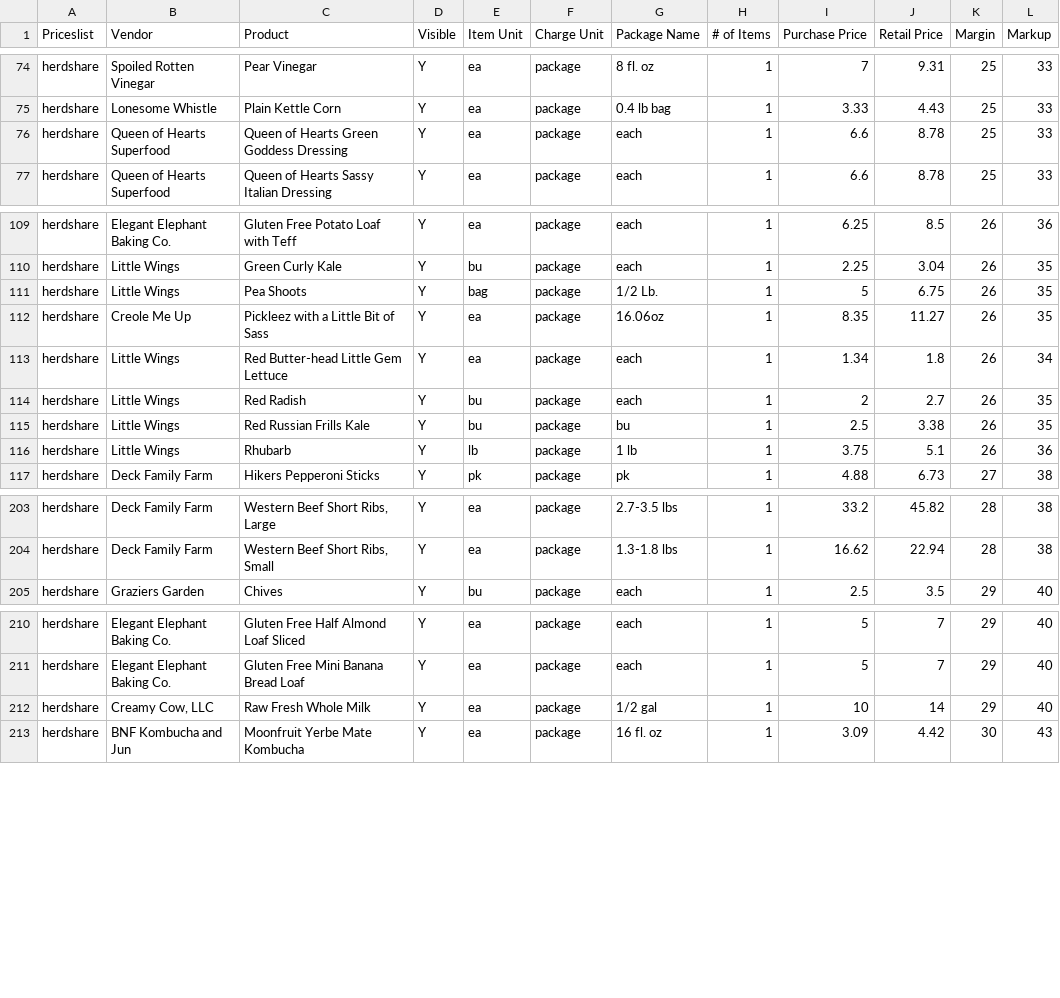
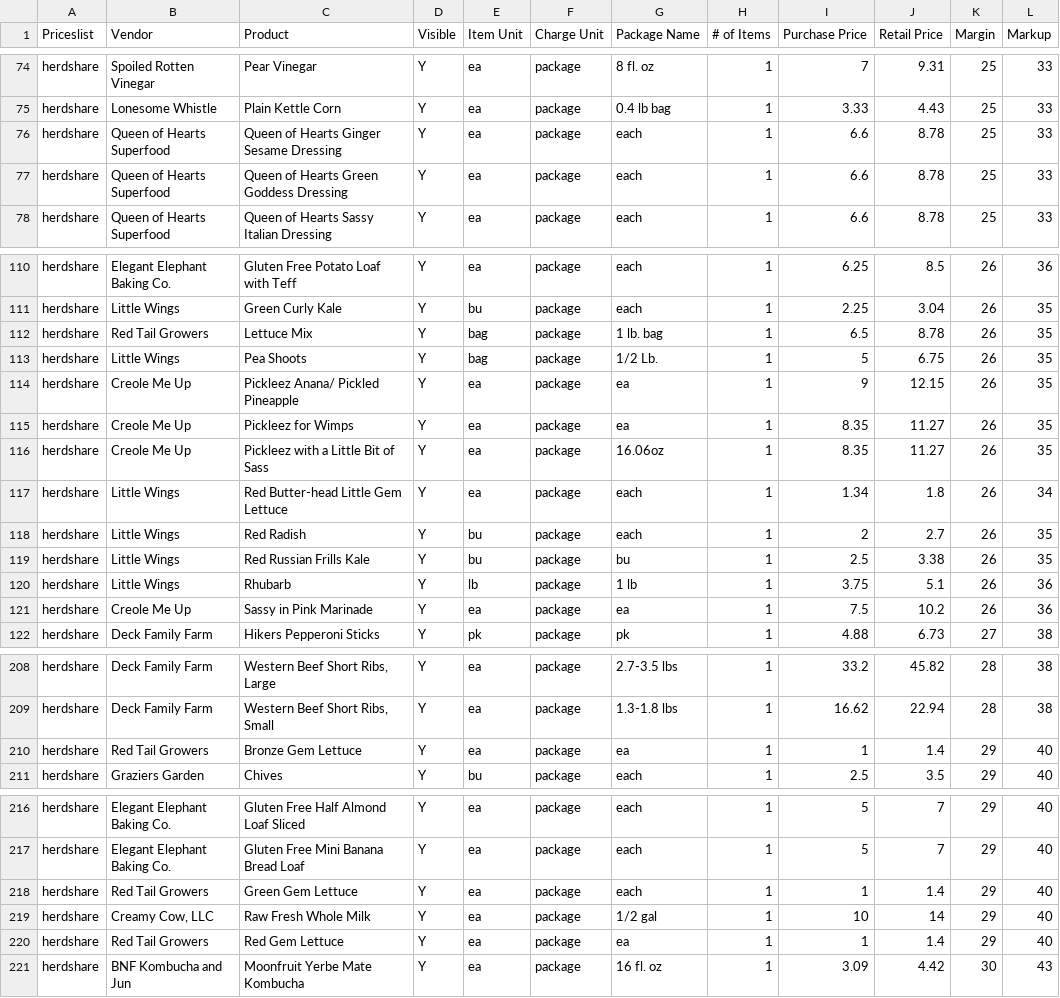
Before and after one commit to required777/TD-Testing-ffcsa_scripts, a CSV file: localline/data/herdshare_pricelist_analytics.csv, drawn as a sheet; only a part is shown, gaps mark what is left out; the diff covers the shown part only.

Commit message:
Update data files

```diff
--- a/localline/data/herdshare_pricelist_analytics.csv
+++ b/localline/data/herdshare_pricelist_analytics.csv
@@ -75,2 +75,3 @@ herdshare,Spoiled Rotten Vinegar,Pear Vinegar,Y,ea,package,8 fl. oz,1,7,9.31,25,
 herdshare,Lonesome Whistle,Plain Kettle Corn,Y,ea,package,0.4 lb bag,1,3.33,4.43,25,33
+herdshare,Queen of Hearts Superfood,Queen of Hearts Ginger Sesame Dressing,Y,ea,package,each,1,6.6,8.78,25,33
 herdshare,Queen of Hearts Superfood,Queen of Hearts Green Goddess Dressing,Y,ea,package,each,1,6.6,8.78,25,33
@@ -110,3 +111,6 @@ herdshare,Elegant Elephant Baking Co.,Gluten Free Potato Loaf with Teff,Y,ea,pac
 herdshare,Little Wings,Green Curly Kale,Y,bu,package,each,1,2.25,3.04,26,35
+herdshare,Red Tail Growers,Lettuce Mix,Y,bag,package,1 lb. bag,1,6.5,8.78,26,35
 herdshare,Little Wings,Pea Shoots,Y,bag,package,1/2 Lb.,1,5,6.75,26,35
+herdshare,Creole Me Up,Pickleez Anana/ Pickled Pineapple,Y,ea,package,ea,1,9,12.15,26,35
+herdshare,Creole Me Up,Pickleez for Wimps,Y,ea,package,ea,1,8.35,11.27,26,35
 herdshare,Creole Me Up,Pickleez with a Little Bit of Sass,Y,ea,package,16.06oz,1,8.35,11.27,26,35
@@ -116,2 +120,3 @@ herdshare,Little Wings,Red Russian Frills Kale,Y,bu,package,bu,1,2.5,3.38,26,35
 herdshare,Little Wings,Rhubarb,Y,lb,package,1 lb,1,3.75,5.1,26,36
+herdshare,Creole Me Up,Sassy in Pink Marinade,Y,ea,package,ea,1,7.5,10.2,26,36
 herdshare,Deck Family Farm,Hikers Pepperoni Sticks,Y,pk,package,pk,1,4.88,6.73,27,38
@@ -204,2 +209,3 @@ herdshare,Deck Family Farm,"Western Beef Short Ribs, Large",Y,ea,package,2.7-3.5
 herdshare,Deck Family Farm,"Western Beef Short Ribs, Small",Y,ea,package,1.3-1.8 lbs,1,16.62,22.94,28,38
+herdshare,Red Tail Growers,Bronze Gem Lettuce,Y,ea,package,ea,1,1,1.4,29,40
 herdshare,Graziers Garden,Chives,Y,bu,package,each,1,2.5,3.5,29,40
@@ -211,3 +217,5 @@ herdshare,Elegant Elephant Baking Co.,Gluten Free Half Almond Loaf Sliced,Y,ea,p
 herdshare,Elegant Elephant Baking Co.,Gluten Free Mini Banana Bread Loaf,Y,ea,package,each,1,5,7,29,40
+herdshare,Red Tail Growers,Green Gem Lettuce,Y,ea,package,each,1,1,1.4,29,40
 herdshare,"Creamy Cow, LLC",Raw Fresh Whole Milk,Y,ea,package,1/2 gal,1,10,14,29,40
+herdshare,Red Tail Growers,Red Gem Lettuce,Y,ea,package,ea,1,1,1.4,29,40
 herdshare,BNF Kombucha and Jun,Moonfruit Yerbe Mate Kombucha,Y,ea,package,16 fl. oz,1,3.09,4.42,30,43
```
Also changed, not shown: 7 moved rows elsewhere in this file, localline/data/guest_pricelist_analytics.csv, localline/data/members_pricelist_analytics.csv.
